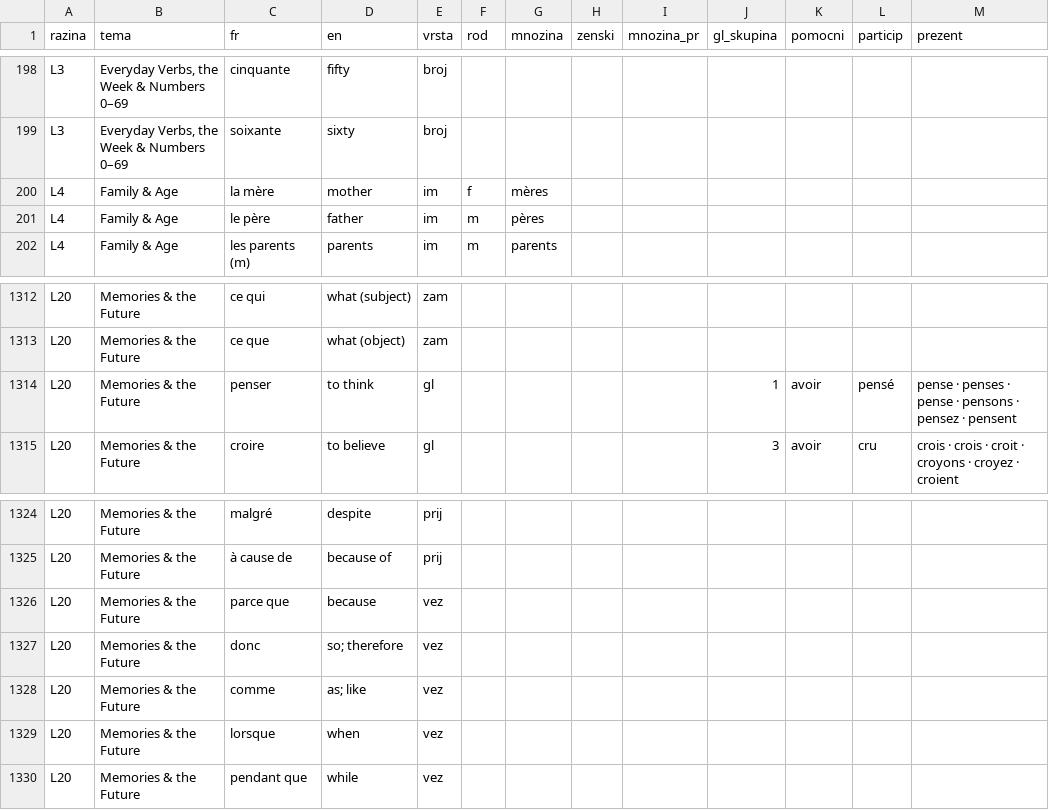
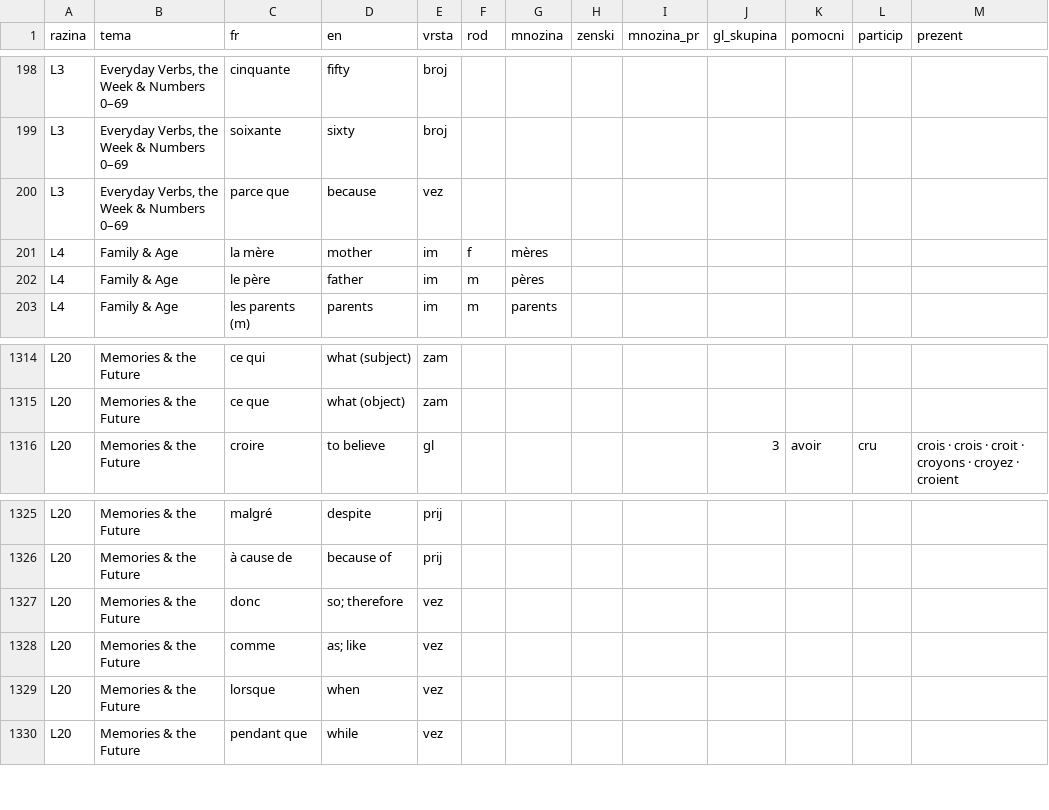
Before and after one commit to kristianprasnjak/jezici-rjecnici, a TSV file: fr/rjecnik-fr.tsv, drawn as a sheet; only a part is shown, gaps mark what is left out; the diff covers the shown part only.

```diff
--- a/fr/rjecnik-fr.tsv
+++ b/fr/rjecnik-fr.tsv
@@ -199,2 +199,3 @@ L3	Everyday Verbs, the Week & Numbers 0–69	cinquante	fifty	broj
 L3	Everyday Verbs, the Week & Numbers 0–69	soixante	sixty	broj								
+L3	Everyday Verbs, the Week & Numbers 0–69	parce que	because	vez								
 L4	Family & Age	la mère	mother	im	f	mères						
@@ -1313,3 +1315,2 @@ L20	Memories & the Future	ce qui	what (subject)	zam
 L20	Memories & the Future	ce que	what (object)	zam								
-L20	Memories & the Future	penser	to think	gl					1	avoir	pensé	pense · penses · pense · pensons · pensez · pensent
 L20	Memories & the Future	croire	to believe	gl					3	avoir	cru	crois · crois · croit · croyons · croyez · croient
@@ -1325,3 +1326,2 @@ L20	Memories & the Future	malgré	despite	prij
 L20	Memories & the Future	à cause de	because of	prij								
-L20	Memories & the Future	parce que	because	vez								
 L20	Memories & the Future	donc	so; therefore	vez								
```
Also changed, not shown: 4 added rows and 3 removed rows elsewhere in this file, 6 other files.
